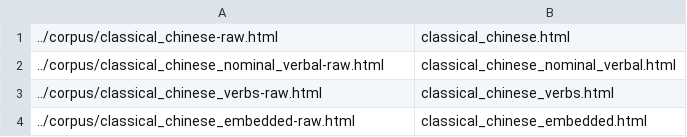
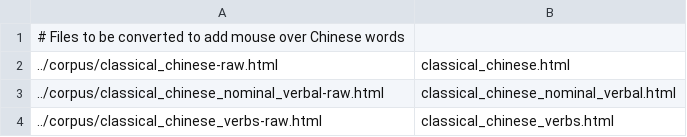
Before and after one commit to alexamies/chinesenotes.com, a CSV file: data/corpus/html-conversion.csv, drawn as a sheet; only a part is shown; the shorter side is filled out with more unchanged rows.

```diff
--- a/data/corpus/html-conversion.csv
+++ b/data/corpus/html-conversion.csv
@@ -1 +1,2 @@
+# Files to be converted to add mouse over Chinese words
 ../corpus/classical_chinese-raw.html	classical_chinese.html
```
Also changed, not shown: 40 other files.
